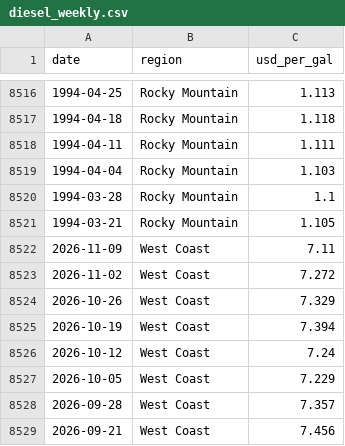
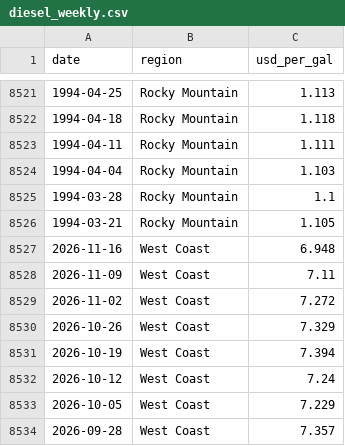
Before and after one commit to justfetz/the-paper-network, a CSV file: data/diesel_weekly.csv, drawn as a sheet; only a part is shown, gaps mark what is left out; the shorter side is filled out with more unchanged rows; the diff covers the shown part only; the diff names each change by its address in the sheet, - before the commit and + after, or states it on an @@ line.

```diff
--- a/data/diesel_weekly.csv
+++ b/data/diesel_weekly.csv
+row 8527: 2026-11-16 | West Coast | 6.948
```
Also changed, not shown: 5 added rows elsewhere in this file, data/fred_series.csv, 7 other files.
